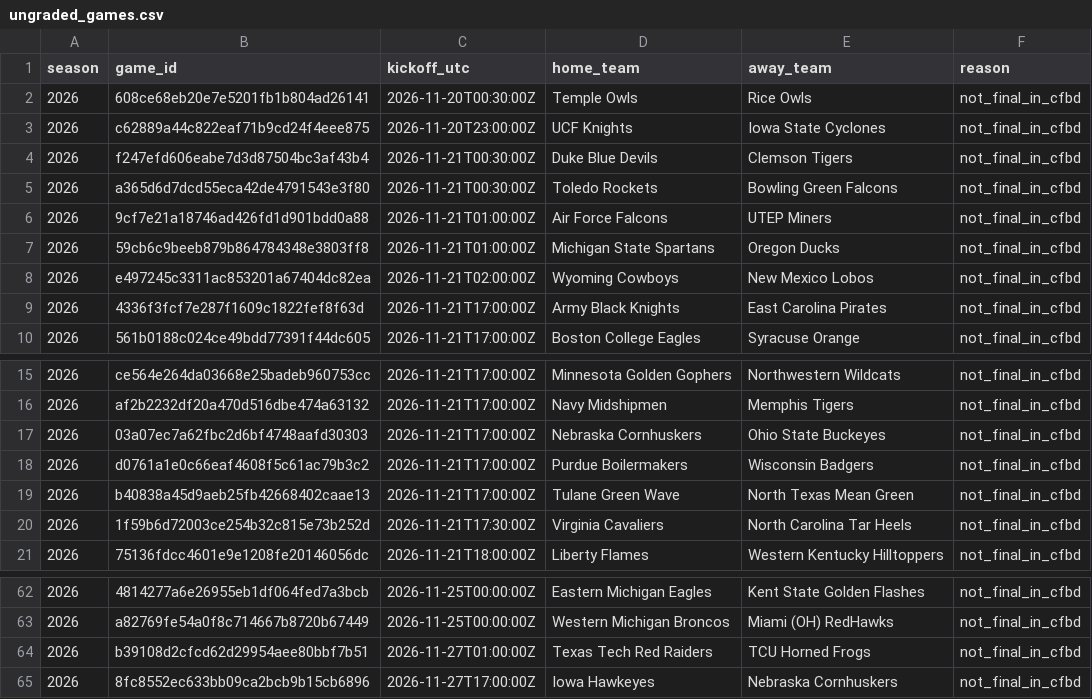
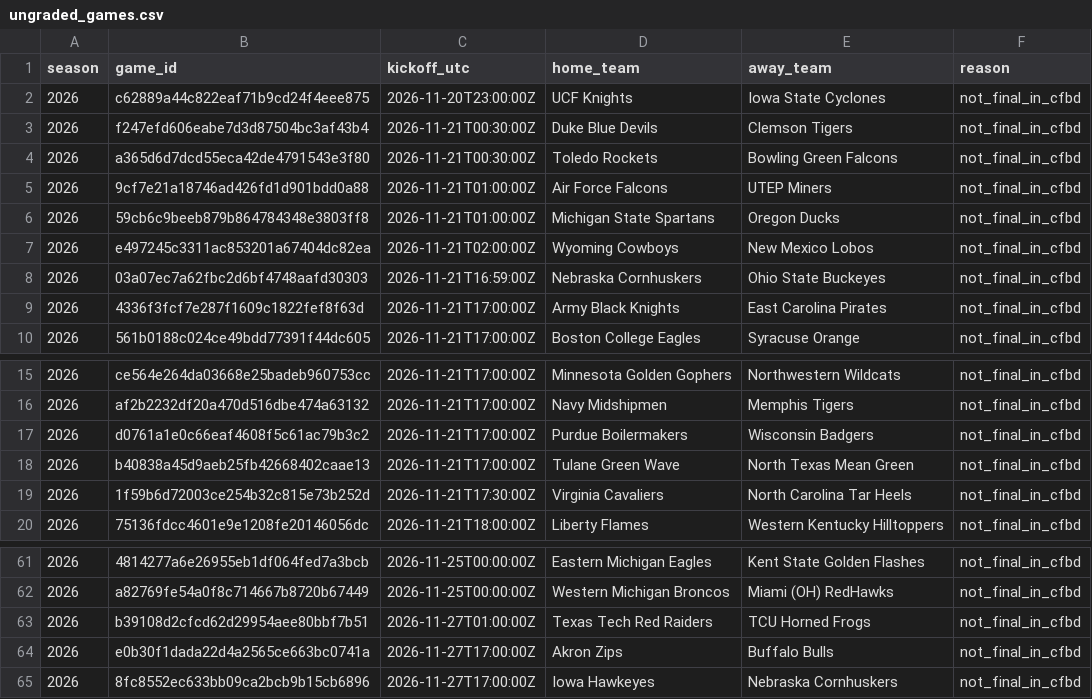
Before and after one commit to JarzCFB/codi-cfb-dashboard, a CSV file: reports/ungraded_games.csv, drawn as a sheet; only a part is shown, gaps mark what is left out.

```diff
--- a/reports/ungraded_games.csv
+++ b/reports/ungraded_games.csv
@@ -1,3 +1,2 @@
 season,game_id,kickoff_utc,home_team,away_team,reason
-2026,608ce68eb20e7e5201fb1b804ad26141,2026-11-20T00:30:00Z,Temple Owls,Rice Owls,not_final_in_cfbd
 2026,c62889a44c822eaf71b9cd24f4eee875,2026-11-20T23:00:00Z,UCF Knights,Iowa State Cyclones,not_final_in_cfbd
@@ -8,2 +7,3 @@ season,game_id,kickoff_utc,home_team,away_team,reason
 2026,e497245c3311ac853201a67404dc82ea,2026-11-21T02:00:00Z,Wyoming Cowboys,New Mexico Lobos,not_final_in_cfbd
+2026,03a07ec7a62fbc2d6bf4748aafd30303,2026-11-21T16:59:00Z,Nebraska Cornhuskers,Ohio State Buckeyes,not_final_in_cfbd
 2026,4336f3fcf7e287f1609c1822fef8f63d,2026-11-21T17:00:00Z,Army Black Knights,East Carolina Pirates,not_final_in_cfbd
@@ -16,3 +16,2 @@ season,game_id,kickoff_utc,home_team,away_team,reason
 2026,af2b2232df20a470d516dbe474a63132,2026-11-21T17:00:00Z,Navy Midshipmen,Memphis Tigers,not_final_in_cfbd
-2026,03a07ec7a62fbc2d6bf4748aafd30303,2026-11-21T17:00:00Z,Nebraska Cornhuskers,Ohio State Buckeyes,not_final_in_cfbd
 2026,d0761a1e0c66eaf4608f5c61ac79b3c2,2026-11-21T17:00:00Z,Purdue Boilermakers,Wisconsin Badgers,not_final_in_cfbd
@@ -64,2 +63,3 @@ season,game_id,kickoff_utc,home_team,away_team,reason
 2026,b39108d2cfcd62d29954aee80bbf7b51,2026-11-27T01:00:00Z,Texas Tech Red Raiders,TCU Horned Frogs,not_final_in_cfbd
+2026,e0b30f1dada22d4a2565ce663bc0741a,2026-11-27T17:00:00Z,Akron Zips,Buffalo Bulls,not_final_in_cfbd
 2026,8fc8552ec633bb09ca2bcb9b15cb6896,2026-11-27T17:00:00Z,Iowa Hawkeyes,Nebraska Cornhuskers,not_final_in_cfbd
```
Also changed, not shown: reports/division_review.csv, 2 other files.
